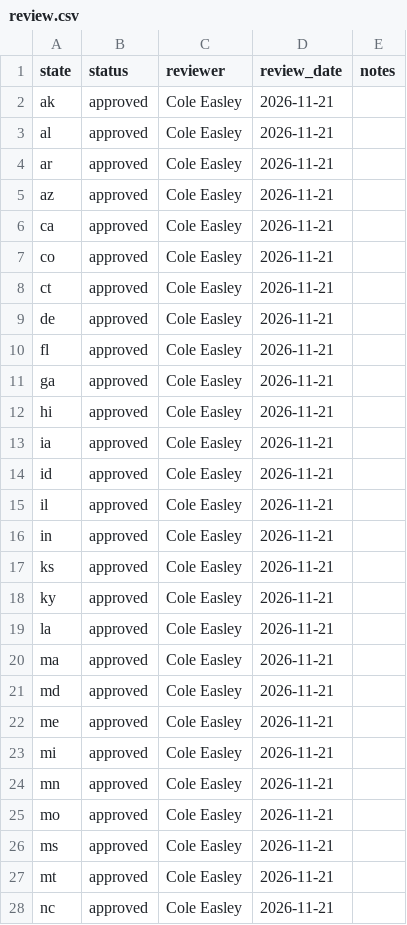
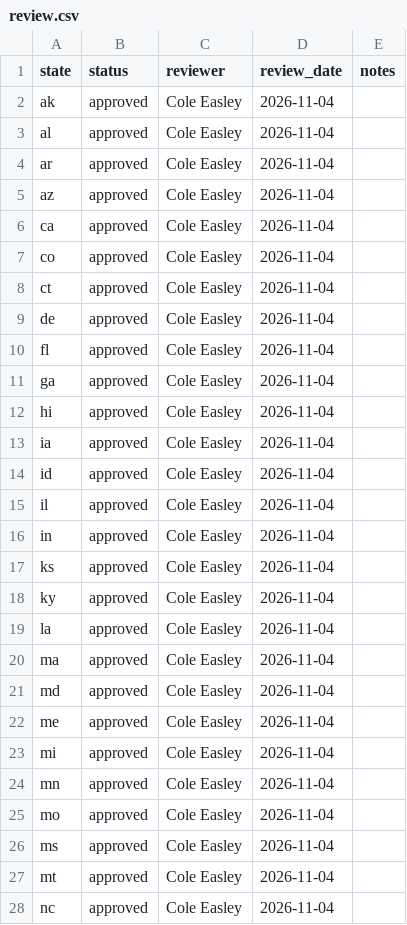
Before and after one commit to CEASLEY803/voter-faqs-2026, a CSV file: data/2026/review.csv, drawn as a sheet; only a part is shown; the diff covers the shown part only.

Commit message:
data: update review.csv

```diff
--- a/data/2026/review.csv
+++ b/data/2026/review.csv
@@ -1,28 +1,28 @@
 state,status,reviewer,review_date,notes
-ak,approved,Cole Easley,2026-11-21,
-al,approved,Cole Easley,2026-11-21,
-ar,approved,Cole Easley,2026-11-21,
-az,approved,Cole Easley,2026-11-21,
-ca,approved,Cole Easley,2026-11-21,
-co,approved,Cole Easley,2026-11-21,
-ct,approved,Cole Easley,2026-11-21,
-de,approved,Cole Easley,2026-11-21,
-fl,approved,Cole Easley,2026-11-21,
-ga,approved,Cole Easley,2026-11-21,
-hi,approved,Cole Easley,2026-11-21,
-ia,approved,Cole Easley,2026-11-21,
-id,approved,Cole Easley,2026-11-21,
-il,approved,Cole Easley,2026-11-21,
-in,approved,Cole Easley,2026-11-21,
-ks,approved,Cole Easley,2026-11-21,
-ky,approved,Cole Easley,2026-11-21,
-la,approved,Cole Easley,2026-11-21,
-ma,approved,Cole Easley,2026-11-21,
-md,approved,Cole Easley,2026-11-21,
-me,approved,Cole Easley,2026-11-21,
-mi,approved,Cole Easley,2026-11-21,
-mn,approved,Cole Easley,2026-11-21,
-mo,approved,Cole Easley,2026-11-21,
-ms,approved,Cole Easley,2026-11-21,
-mt,approved,Cole Easley,2026-11-21,
-nc,approved,Cole Easley,2026-11-21,
+ak,approved,Cole Easley,2026-11-04,
+al,approved,Cole Easley,2026-11-04,
+ar,approved,Cole Easley,2026-11-04,
+az,approved,Cole Easley,2026-11-04,
+ca,approved,Cole Easley,2026-11-04,
+co,approved,Cole Easley,2026-11-04,
+ct,approved,Cole Easley,2026-11-04,
+de,approved,Cole Easley,2026-11-04,
+fl,approved,Cole Easley,2026-11-04,
+ga,approved,Cole Easley,2026-11-04,
+hi,approved,Cole Easley,2026-11-04,
+ia,approved,Cole Easley,2026-11-04,
+id,approved,Cole Easley,2026-11-04,
+il,approved,Cole Easley,2026-11-04,
+in,approved,Cole Easley,2026-11-04,
+ks,approved,Cole Easley,2026-11-04,
+ky,approved,Cole Easley,2026-11-04,
+la,approved,Cole Easley,2026-11-04,
+ma,approved,Cole Easley,2026-11-04,
+md,approved,Cole Easley,2026-11-04,
+me,approved,Cole Easley,2026-11-04,
+mi,approved,Cole Easley,2026-11-04,
+mn,approved,Cole Easley,2026-11-04,
+mo,approved,Cole Easley,2026-11-04,
+ms,approved,Cole Easley,2026-11-04,
+mt,approved,Cole Easley,2026-11-04,
+nc,approved,Cole Easley,2026-11-04,
```
Also changed, not shown: 23 edited cells elsewhere in this file.
